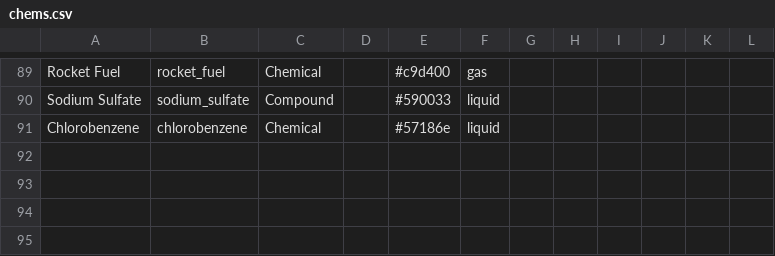
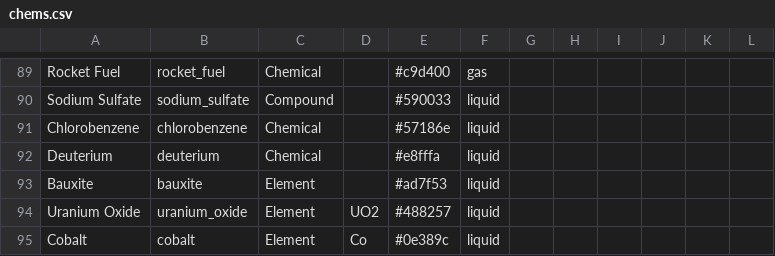
Before and after one commit to angusbarnes/astech, a CSV file: src/main/datagen/chems.csv, drawn as a sheet; only a part is shown, gaps mark what is left out.

```diff
--- a/src/main/datagen/chems.csv
+++ b/src/main/datagen/chems.csv
@@ -91 +91,5 @@ Sodium Sulfate,sodium_sulfate,Compound,,#590033,liquid,,,,,,
 Chlorobenzene,chlorobenzene,Chemical,,#57186e,liquid,,,,,,
+Deuterium,deuterium,Chemical,,#e8fffa,liquid,,,,,,
+Bauxite,bauxite,Element,,#ad7f53,liquid,,,,,,
+Uranium Oxide,uranium_oxide,Element,UO2,#488257,liquid,,,,,,
+Cobalt,cobalt,Element,Co,#0e389c,liquid,,,,,,
```
Also changed, not shown: 5 other files.
